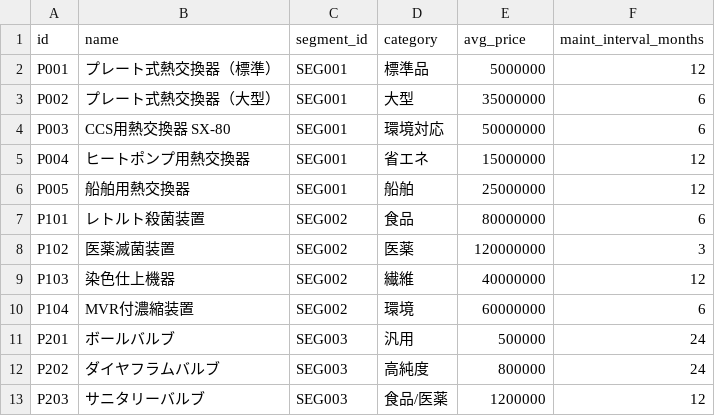
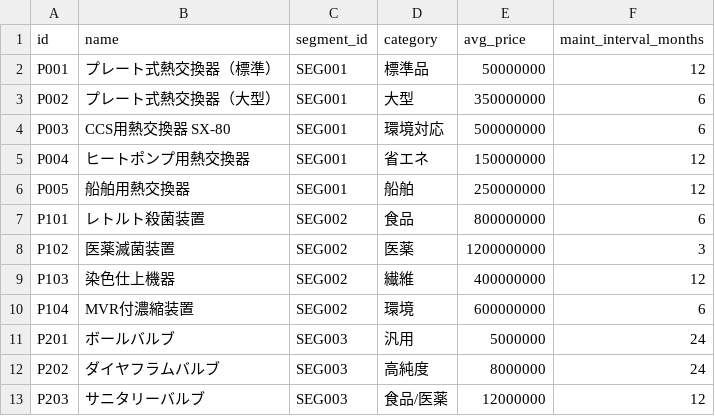
Before and after one commit to kmasaki-glitch/hisaka-dashboard, a CSV file: output/csv/dim_product.csv, drawn as a sheet.

```diff
--- a/output/csv/dim_product.csv
+++ b/output/csv/dim_product.csv
@@ -1,13 +1,13 @@
 id,name,segment_id,category,avg_price,maint_interval_months
-P001,プレート式熱交換器（標準）,SEG001,標準品,5000000,12
-P002,プレート式熱交換器（大型）,SEG001,大型,35000000,6
-P003,CCS用熱交換器 SX-80,SEG001,環境対応,50000000,6
-P004,ヒートポンプ用熱交換器,SEG001,省エネ,15000000,12
-P005,船舶用熱交換器,SEG001,船舶,25000000,12
-P101,レトルト殺菌装置,SEG002,食品,80000000,6
-P102,医薬滅菌装置,SEG002,医薬,120000000,3
-P103,染色仕上機器,SEG002,繊維,40000000,12
-P104,MVR付濃縮装置,SEG002,環境,60000000,6
-P201,ボールバルブ,SEG003,汎用,500000,24
-P202,ダイヤフラムバルブ,SEG003,高純度,800000,24
-P203,サニタリーバルブ,SEG003,食品/医薬,1200000,12
+P001,プレート式熱交換器（標準）,SEG001,標準品,50000000,12
+P002,プレート式熱交換器（大型）,SEG001,大型,350000000,6
+P003,CCS用熱交換器 SX-80,SEG001,環境対応,500000000,6
+P004,ヒートポンプ用熱交換器,SEG001,省エネ,150000000,12
+P005,船舶用熱交換器,SEG001,船舶,250000000,12
+P101,レトルト殺菌装置,SEG002,食品,800000000,6
+P102,医薬滅菌装置,SEG002,医薬,1200000000,3
+P103,染色仕上機器,SEG002,繊維,400000000,12
+P104,MVR付濃縮装置,SEG002,環境,600000000,6
+P201,ボールバルブ,SEG003,汎用,5000000,24
+P202,ダイヤフラムバルブ,SEG003,高純度,8000000,24
+P203,サニタリーバルブ,SEG003,食品/医薬,12000000,12
```
Also changed, not shown: 5 other files.
